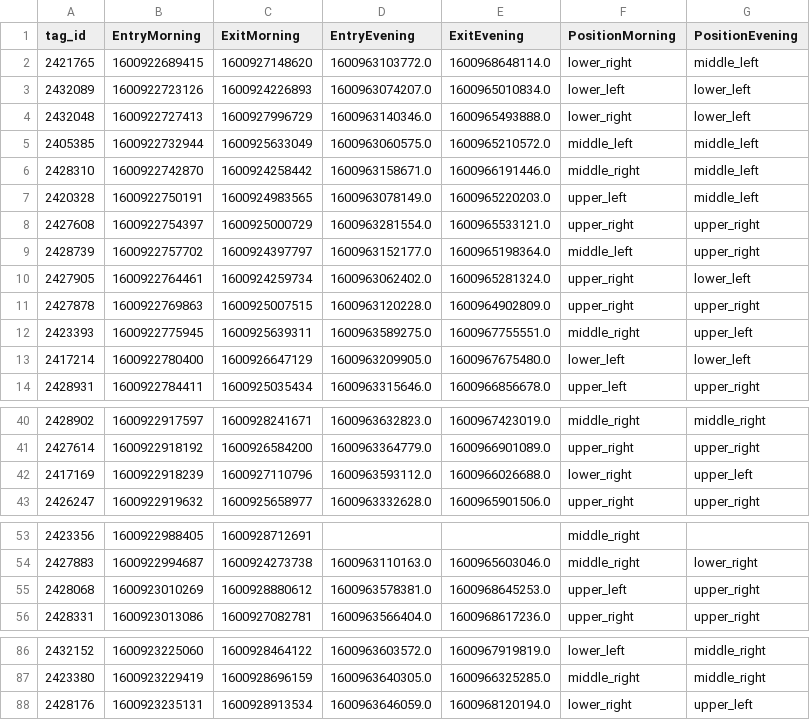
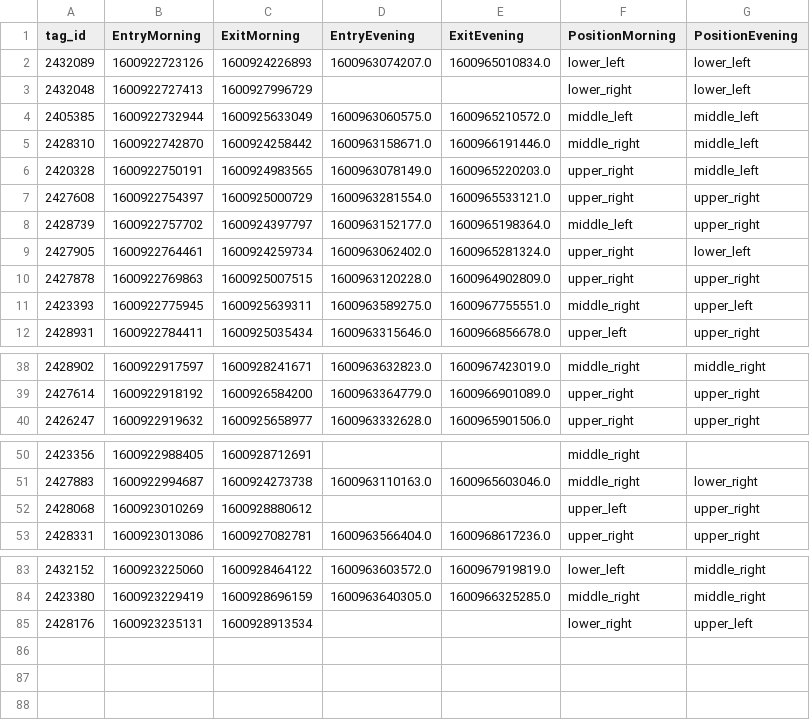
Before and after one commit to AxelDanielsson/Projekt-Kor, a CSV file: data/group2_summary_20200924.csv, drawn as a sheet; only a part is shown, gaps mark what is left out.

```diff
--- a/data/group2_summary_20200924.csv
+++ b/data/group2_summary_20200924.csv
@@ -1,8 +1,7 @@
 tag_id,EntryMorning,ExitMorning,EntryEvening,ExitEvening,PositionMorning,PositionEvening
-2421765,1600922689415,1600927148620,1600963103772.0,1600968648114.0,lower_right,middle_left
 2432089,1600922723126,1600924226893,1600963074207.0,1600965010834.0,lower_left,lower_left
-2432048,1600922727413,1600927996729,1600963140346.0,1600965493888.0,lower_right,lower_left
+2432048,1600922727413,1600927996729,,,lower_right,lower_left
 2405385,1600922732944,1600925633049,1600963060575.0,1600965210572.0,middle_left,middle_left
 2428310,1600922742870,1600924258442,1600963158671.0,1600966191446.0,middle_right,middle_left
-2420328,1600922750191,1600924983565,1600963078149.0,1600965220203.0,upper_left,middle_left
+2420328,1600922750191,1600924983565,1600963078149.0,1600965220203.0,upper_right,middle_left
 2427608,1600922754397,1600925000729,1600963281554.0,1600965533121.0,upper_right,upper_right
@@ -12,3 +11,2 @@ tag_id,EntryMorning,ExitMorning,EntryEvening,ExitEvening,PositionMorning,Positio
 2423393,1600922775945,1600925639311,1600963589275.0,1600967755551.0,middle_right,upper_left
-2417214,1600922780400,1600926647129,1600963209905.0,1600967675480.0,lower_left,lower_left
 2428931,1600922784411,1600925035434,1600963315646.0,1600966856678.0,upper_left,upper_right
@@ -41,3 +39,2 @@ tag_id,EntryMorning,ExitMorning,EntryEvening,ExitEvening,PositionMorning,Positio
 2427614,1600922918192,1600926584200,1600963364779.0,1600966901089.0,upper_right,upper_right
-2417169,1600922918239,1600927110796,1600963593112.0,1600966026688.0,lower_right,upper_left
 2426247,1600922919632,1600925658977,1600963332628.0,1600965901506.0,upper_right,upper_right
@@ -54,3 +51,3 @@ tag_id,EntryMorning,ExitMorning,EntryEvening,ExitEvening,PositionMorning,Positio
 2427883,1600922994687,1600924273738,1600963110163.0,1600965603046.0,middle_right,lower_right
-2428068,1600923010269,1600928880612,1600963578381.0,1600968645253.0,upper_left,upper_right
+2428068,1600923010269,1600928880612,,,upper_left,upper_right
 2428331,1600923013086,1600927082781,1600963566404.0,1600968617236.0,upper_right,upper_right
@@ -87,2 +84,2 @@ tag_id,EntryMorning,ExitMorning,EntryEvening,ExitEvening,PositionMorning,Positio
 2423380,1600923229419,1600928696159,1600963640305.0,1600966325285.0,middle_right,middle_right
-2428176,1600923235131,1600928913534,1600963646059.0,1600968120194.0,lower_right,upper_left
+2428176,1600923235131,1600928913534,,,lower_right,upper_left
```
Also changed, not shown: data/group1_summary_20200920.csv, data/group1_summary_20200921.csv, 8 other files.
